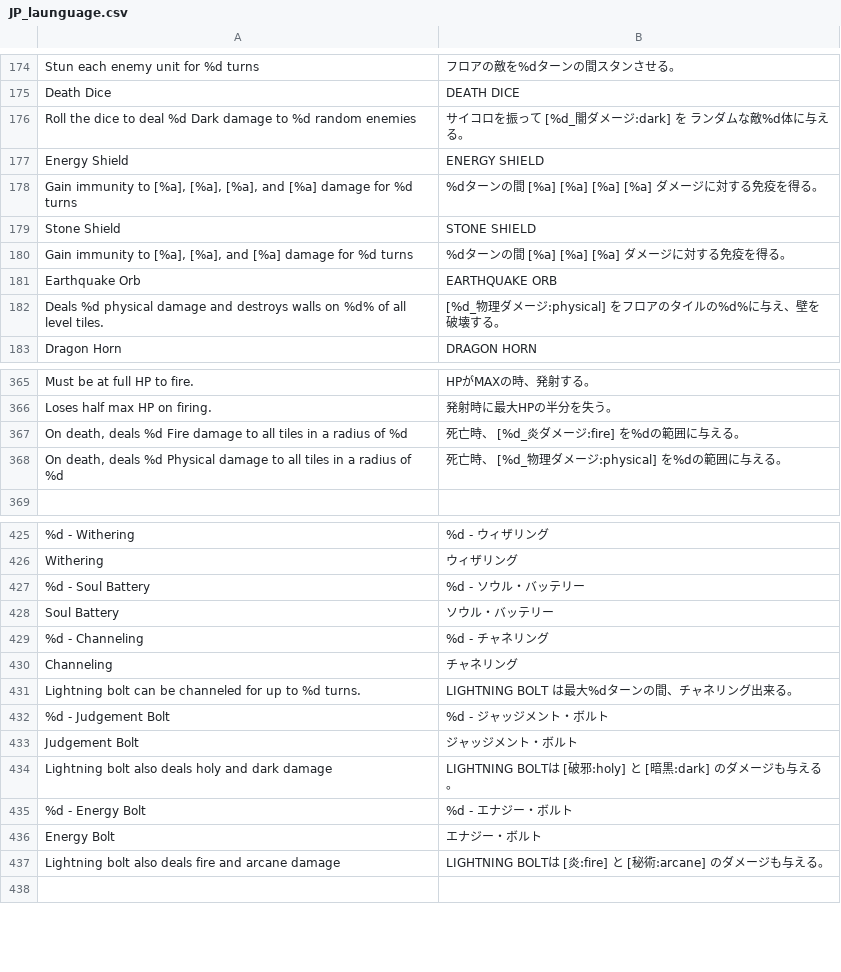
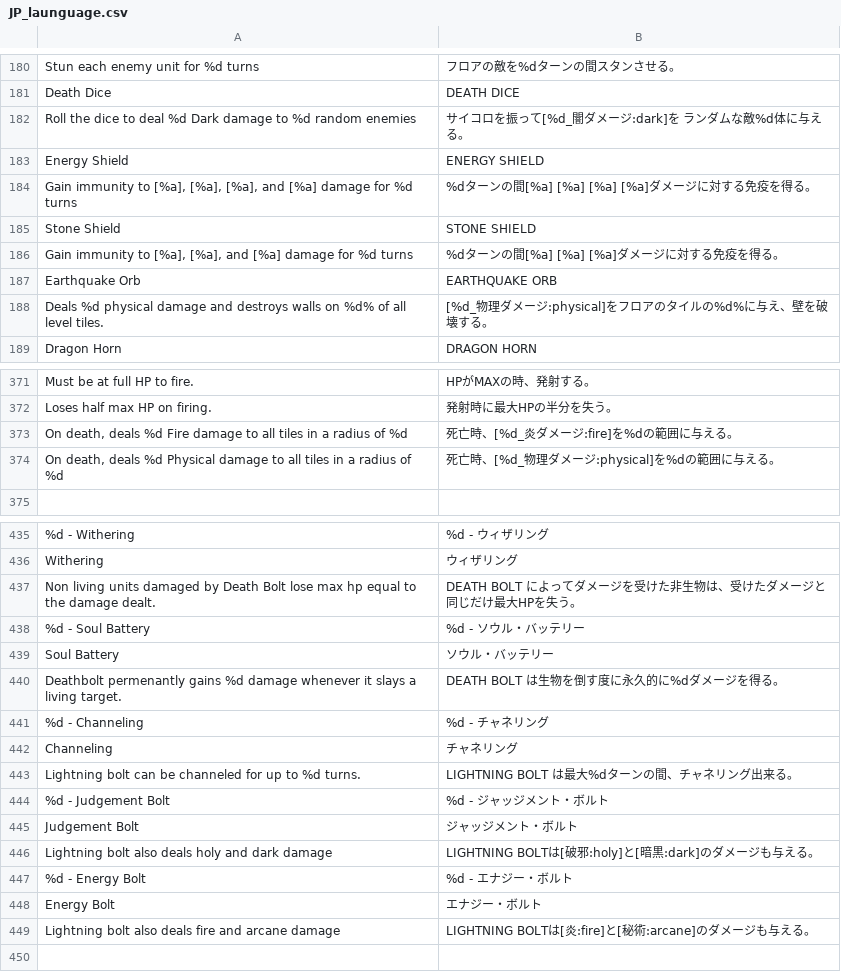
Before and after one commit to tentenco64/RiftWizardJP, a CSV file: translations/JP_language/JP_launguage.csv, drawn as a sheet; only a part is shown, gaps mark what is left out; addresses are those after the commit; the diff covers the shown part only; the diff names each change by its address in the sheet, - before the commit and + after, or states it on an @@ line.

```diff
--- a/translations/JP_language/JP_launguage.csv
+++ b/translations/JP_language/JP_launguage.csv
-B182: サイコロを振って [%d_闇ダメージ:dark] を ランダムな敵%d体に与える。
+B182: サイコロを振って[%d_闇ダメージ:dark]を ランダムな敵%d体に与える。
-B184: %dターンの間 [%a] [%a] [%a] [%a] ダメージに対する免疫を得る。
+B184: %dターンの間[%a] [%a] [%a] [%a]ダメージに対する免疫を得る。
-B186: %dターンの間 [%a] [%a] [%a] ダメージに対する免疫を得る。
+B186: %dターンの間[%a] [%a] [%a]ダメージに対する免疫を得る。
-B188: [%d_物理ダメージ:physical] をフロアのタイルの%d%に与え、壁を破壊する。
+B188: [%d_物理ダメージ:physical]をフロアのタイルの%d%に与え、壁を破壊する。
-B373: 死亡時、 [%d_炎ダメージ:fire] を%dの範囲に与える。
+B373: 死亡時、[%d_炎ダメージ:fire]を%dの範囲に与える。
-B374: 死亡時、 [%d_物理ダメージ:physical] を%dの範囲に与える。
+B374: 死亡時、[%d_物理ダメージ:physical]を%dの範囲に与える。
+row 437: Non living units damaged by Death Bolt lose max hp equal to the damage dealt. | DEATH BOLT によってダメージを受けた非生物は、受けたダメージと同じだけ最大HPを失う。
+row 440: Deathbolt permenantly gains %d damage whenever it slays a living target. | DEATH BOLT は生物を倒す度に永久的に%dダメージを得る。
-B446: LIGHTNING BOLTは [破邪:holy] と [暗黒:dark]…
+B446: LIGHTNING BOLTは[破邪:holy]と[暗黒:dark]…
-B449: LIGHTNING BOLTは [炎:fire] と [秘術:arcane]…
+B449: LIGHTNING BOLTは[炎:fire]と[秘術:arcane]…
```
Also changed, not shown: 11 added rows, 1 removed row and 26 edited cells elsewhere in this file, 3 other files.
